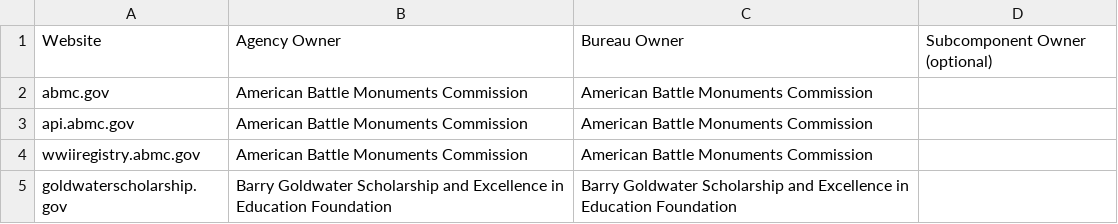
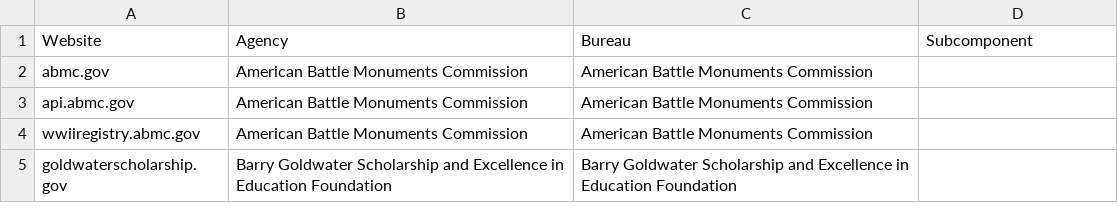
Before and after one commit to GSA/federal-website-directory, a CSV file: us-government-website-directory.csv, drawn as a sheet; only a part is shown.

Commit message:
Update us-government-website-directory.csv

```diff
--- a/us-government-website-directory.csv
+++ b/us-government-website-directory.csv
@@ -1,2 +1,2 @@
-Website,Agency Owner,Bureau Owner,Subcomponent Owner (optional)
+Website,Agency,Bureau,Subcomponent
 abmc.gov,American Battle Monuments Commission,American Battle Monuments Commission,
```
